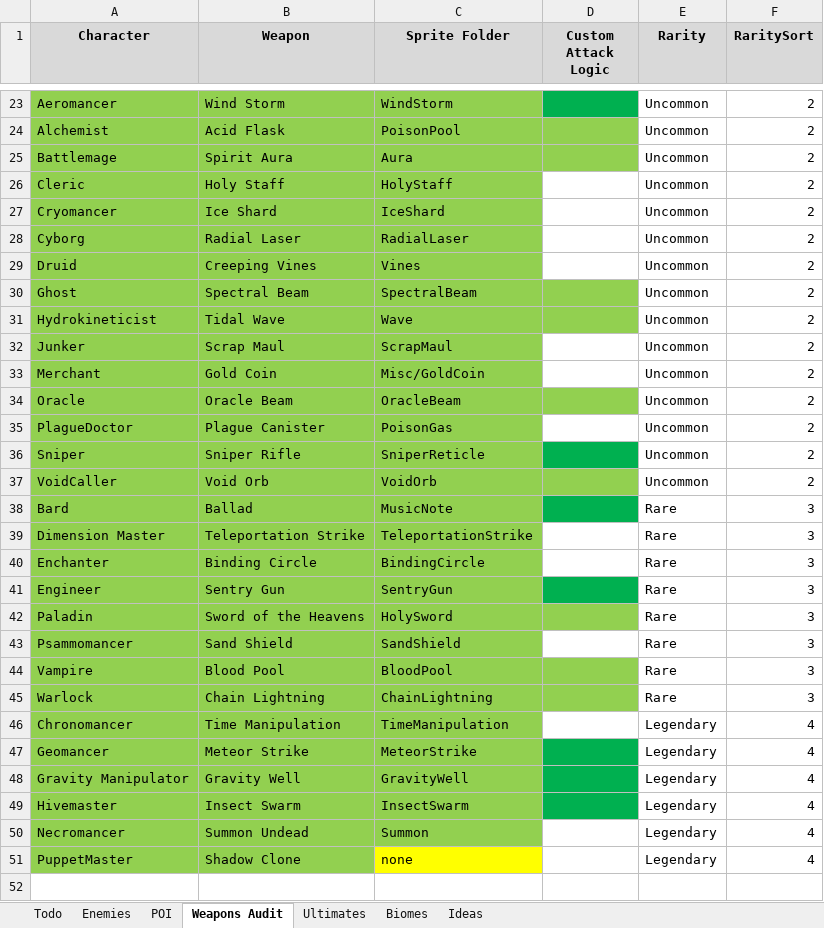
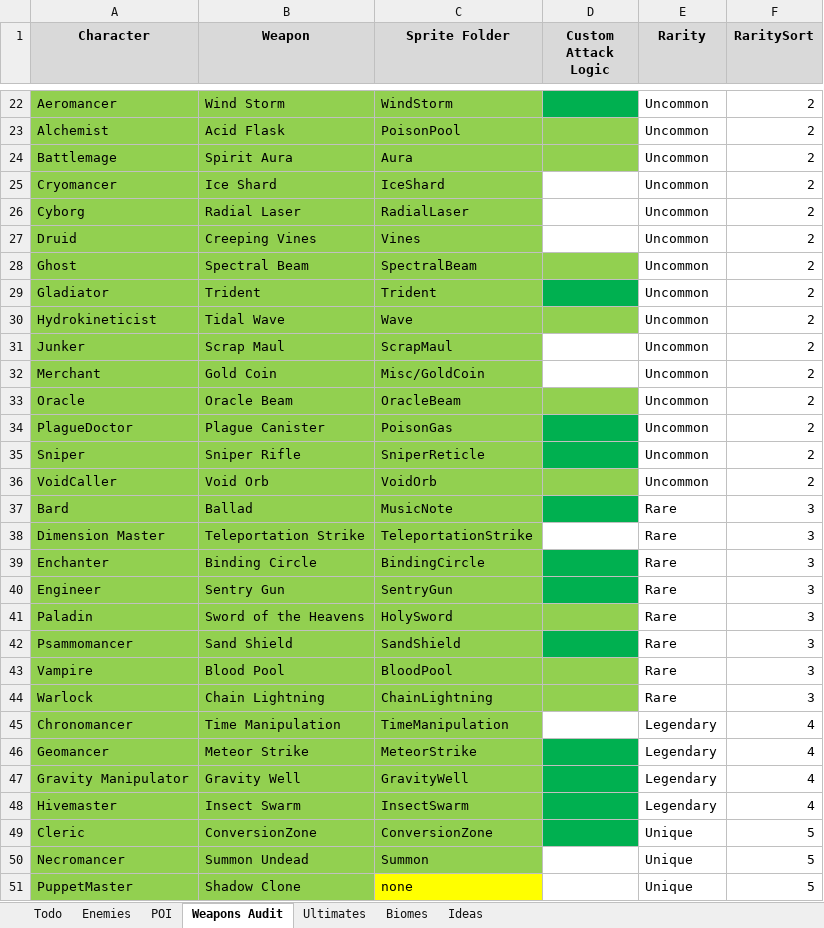
Before and after one commit to RavensStats/SurvivorsLikeGame, an Excel workbook: Survivor Game.xlsx, sheet Weapons Audit, drawn as a sheet; only a part is shown, gaps mark what is left out; values as stored, in another font and other column widths than the file's, no borders; removed rows and columns are numbered as before the commit, all else as after; the diff covers the shown part only; the diff names each change by its address in the sheet, - before the commit and + after, or states it on an @@ line.

Commit message:
New Features
- Added Cleric custom attack logic (Replaced Holy Staff with Conversion Circle)
- Added custom logic for Binding Circle, Poison Gas, Sand Shield, Shuriken

- Decided on the 5 base classes

- Updated todos

```diff
--- a/Survivor Game.xlsx (sheet Weapons Audit)
+++ b/Survivor Game.xlsx (sheet Weapons Audit)
-row 26: Cleric | Holy Staff | HolyStaff |  | Uncommon | 2
+row 29: Gladiator | Trident | Trident |  | Uncommon | 2
-D34 fill: none
+D34 fill: #00B050
-D39 fill: none
+D39 fill: #00B050
-D42 fill: none
+D42 fill: #00B050
+row 49: Cleric | ConversionZone | ConversionZone |  | Unique | 5
-E50:E51 (Rarity): Legendary
+E50:E51 (Rarity): Unique
-F50:F51 (RaritySort): 4
+F50:F51 (RaritySort): 5
```
Also changed, not shown: 1 removed row and cell formats elsewhere in this sheet, sheet Todo, sheet Ideas, formulas that keep their value, 17 other files.
